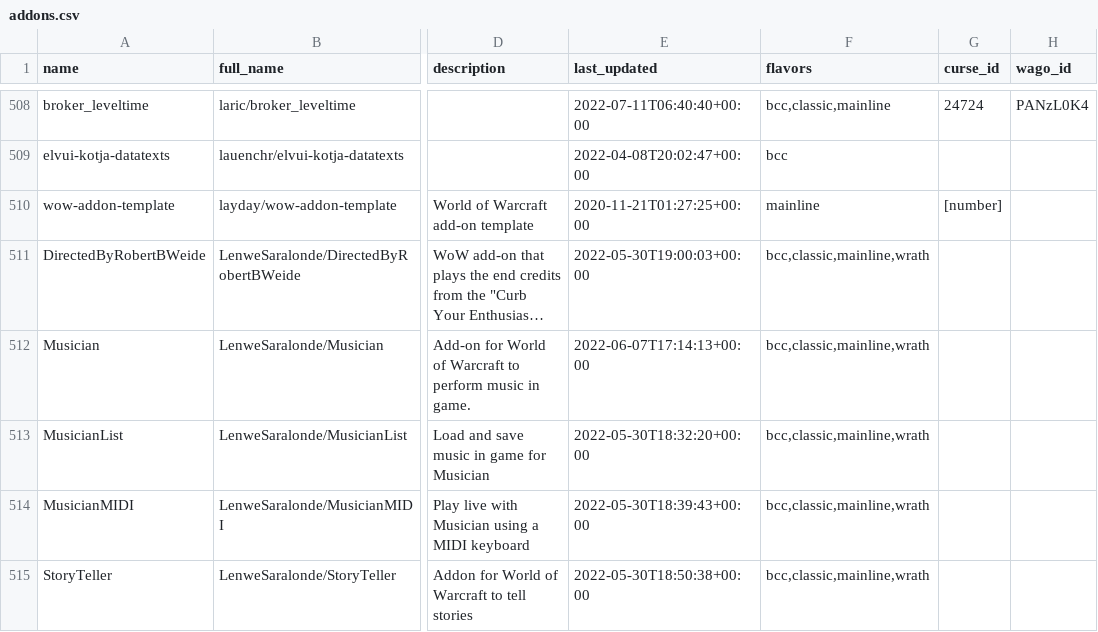
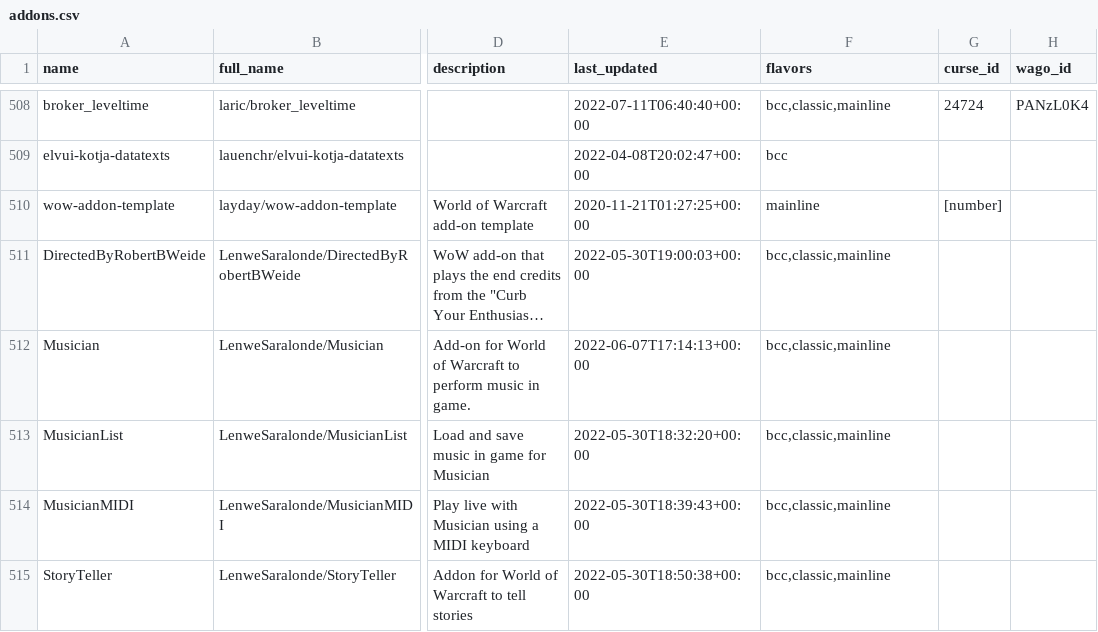
Before and after one commit to layday/github-wow-addon-catalogue, a CSV file: addons.csv, drawn as a sheet; only a part is shown, gaps mark what is left out; long unchanged cells end in …; the diff covers the shown part only; the diff names each change by its address in the sheet, - before the commit and + after, or states it on an @@ line.

Commit message:
Update add-ons

```diff
--- a/addons.csv
+++ b/addons.csv
-F511:F515 (flavors): bcc,classic,mainline,wrath
+F511:F515 (flavors): bcc,classic,mainline
```
Also changed, not shown: 17 edited cells elsewhere in this file.
